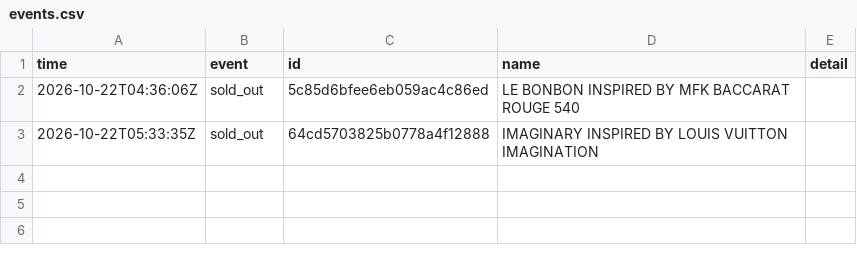
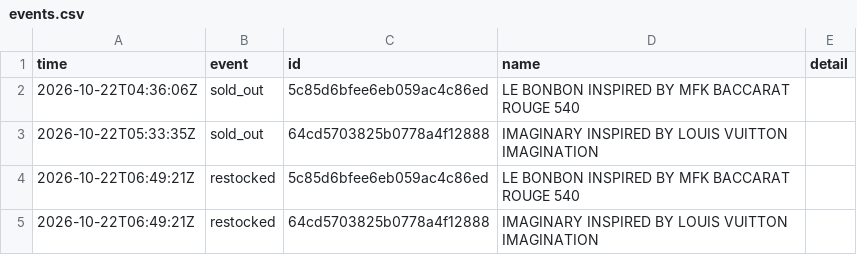
Before and after one commit to jnees/montagne-filter-plugin, a CSV file: data/events.csv, drawn as a sheet; the diff names each change by its address in the sheet, - before the commit and + after, or states it on an @@ line.

```diff
--- a/data/events.csv
+++ b/data/events.csv
+row 4: 2026-10-22T06:49:21Z | restocked | 5c85d6bfee6eb059ac4c86ed | LE BONBON INSPIRED BY MFK BACCARAT ROUGE 540
+row 5: 2026-10-22T06:49:21Z | restocked | 64cd5703825b0778a4f12888 | IMAGINARY INSPIRED BY LOUIS VUITTON IMAGINATION
```
Also changed, not shown: 1 other file.
